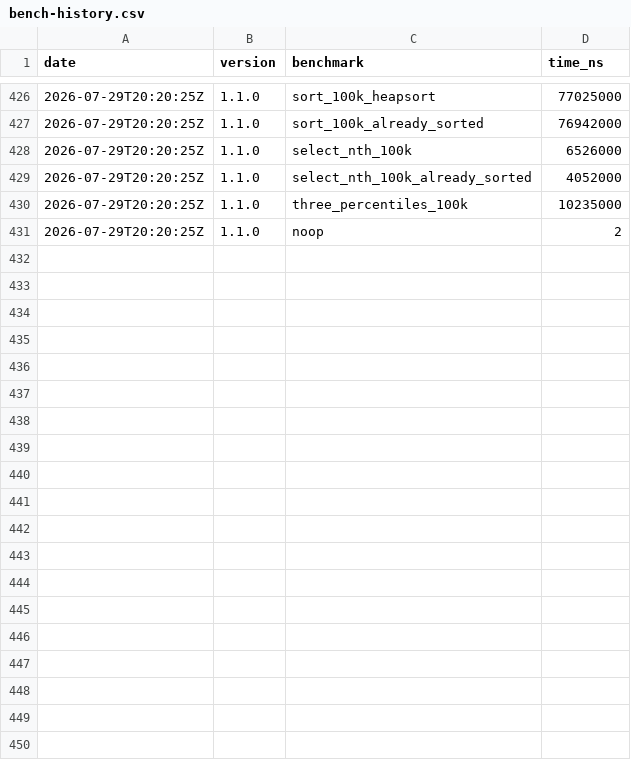
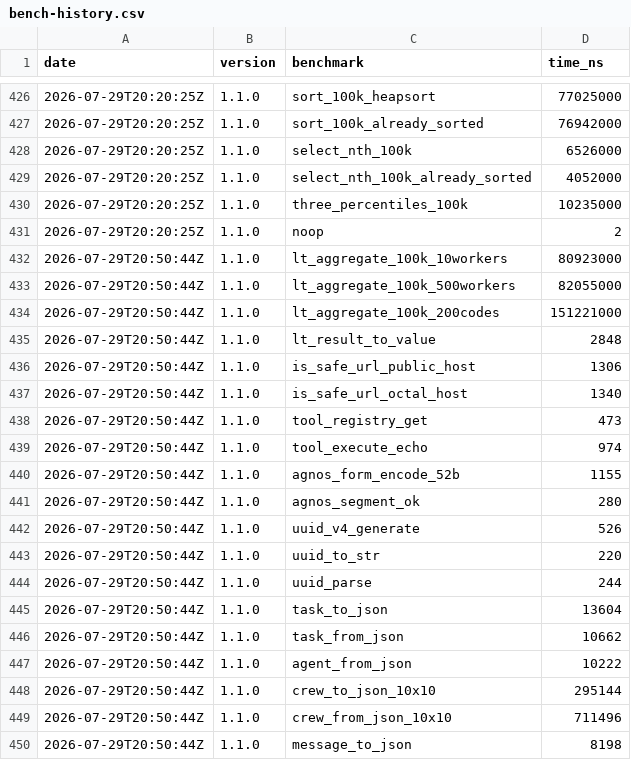
Before and after one commit to MacCracken/agnosai, a CSV file: bench-history.csv, drawn as a sheet; only a part is shown, gaps mark what is left out; the diff covers the shown part only; the diff names each change by its address in the sheet, - before the commit and + after, or states it on an @@ line.

```diff
--- a/bench-history.csv
+++ b/bench-history.csv
+row 432: 2026-07-29T20:50:44Z | 1.1.0 | lt_aggregate_100k_10workers | 80923000
+row 433: 2026-07-29T20:50:44Z | 1.1.0 | lt_aggregate_100k_500workers | 82055000
+row 434: 2026-07-29T20:50:44Z | 1.1.0 | lt_aggregate_100k_200codes | 151221000
+row 435: 2026-07-29T20:50:44Z | 1.1.0 | lt_result_to_value | 2848
+row 436: 2026-07-29T20:50:44Z | 1.1.0 | is_safe_url_public_host | 1306
+row 437: 2026-07-29T20:50:44Z | 1.1.0 | is_safe_url_octal_host | 1340
+row 438: 2026-07-29T20:50:44Z | 1.1.0 | tool_registry_get | 473
+row 439: 2026-07-29T20:50:44Z | 1.1.0 | tool_execute_echo | 974
+row 440: 2026-07-29T20:50:44Z | 1.1.0 | agnos_form_encode_52b | 1155
+row 441: 2026-07-29T20:50:44Z | 1.1.0 | agnos_segment_ok | 280
+row 442: 2026-07-29T20:50:44Z | 1.1.0 | uuid_v4_generate | 526
+row 443: 2026-07-29T20:50:44Z | 1.1.0 | uuid_to_str | 220
+row 444: 2026-07-29T20:50:44Z | 1.1.0 | uuid_parse | 244
+row 445: 2026-07-29T20:50:44Z | 1.1.0 | task_to_json | 13604
+row 446: 2026-07-29T20:50:44Z | 1.1.0 | task_from_json | 10662
+row 447: 2026-07-29T20:50:44Z | 1.1.0 | agent_from_json | 10222
+row 448: 2026-07-29T20:50:44Z | 1.1.0 | crew_to_json_10x10 | 295144
+row 449: 2026-07-29T20:50:44Z | 1.1.0 | crew_from_json_10x10 | 711496
+row 450: 2026-07-29T20:50:44Z | 1.1.0 | message_to_json | 8198
```
Also changed, not shown: 18 added rows elsewhere in this file, 5 other files.
